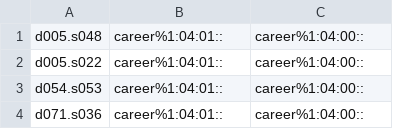
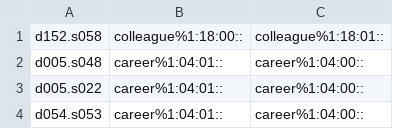
Before and after one commit to aalgirdas/wordnet_onto, a TSV file: sentence_synset_to_synset.tsv, drawn as a sheet; only a part is shown; the shorter side is filled out with more unchanged rows.

Commit message:
Update sentence_synset_to_synset.tsv

```diff
--- a/sentence_synset_to_synset.tsv
+++ b/sentence_synset_to_synset.tsv
@@ -1 +1,2 @@
+d152.s058	colleague%1:18:00::	colleague%1:18:01::
 d005.s048	career%1:04:01::	career%1:04:00::
```
